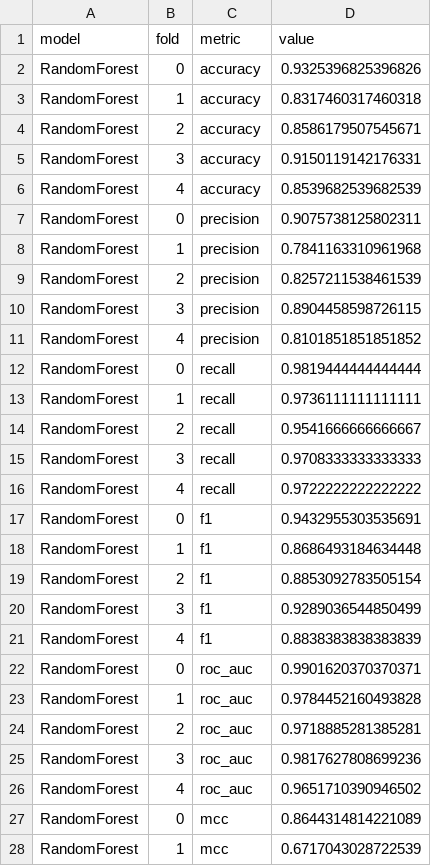
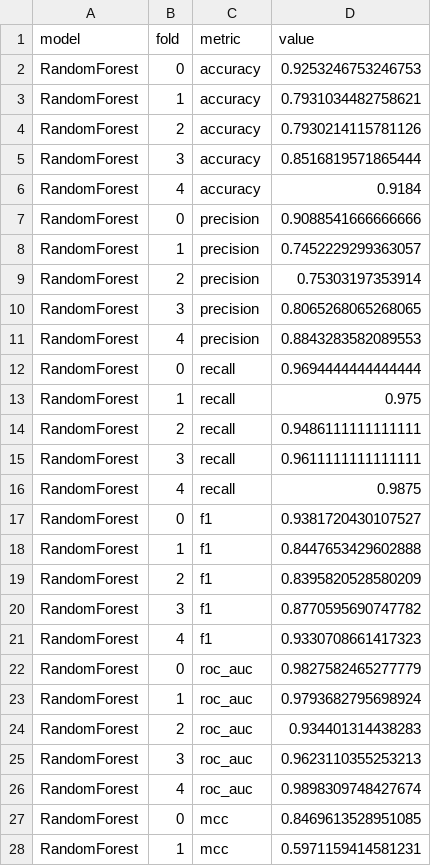
Before and after one commit to fizzz96/phishing-url-rf, a CSV file: results/cv_scores_randomforest.csv, drawn as a sheet; only a part is shown; the diff covers the shown part only.

```diff
--- a/results/cv_scores_randomforest.csv
+++ b/results/cv_scores_randomforest.csv
@@ -1,28 +1,28 @@
 model,fold,metric,value
-RandomForest,0,accuracy,0.9325396825396826
-RandomForest,1,accuracy,0.8317460317460318
-RandomForest,2,accuracy,0.8586179507545671
-RandomForest,3,accuracy,0.9150119142176331
-RandomForest,4,accuracy,0.8539682539682539
-RandomForest,0,precision,0.9075738125802311
-RandomForest,1,precision,0.7841163310961968
-RandomForest,2,precision,0.8257211538461539
-RandomForest,3,precision,0.8904458598726115
-RandomForest,4,precision,0.8101851851851852
-RandomForest,0,recall,0.9819444444444444
-RandomForest,1,recall,0.9736111111111111
-RandomForest,2,recall,0.9541666666666667
-RandomForest,3,recall,0.9708333333333333
-RandomForest,4,recall,0.9722222222222222
-RandomForest,0,f1,0.9432955303535691
-RandomForest,1,f1,0.8686493184634448
-RandomForest,2,f1,0.8853092783505154
-RandomForest,3,f1,0.9289036544850499
-RandomForest,4,f1,0.8838383838383839
-RandomForest,0,roc_auc,0.9901620370370371
-RandomForest,1,roc_auc,0.9784452160493828
-RandomForest,2,roc_auc,0.9718885281385281
-RandomForest,3,roc_auc,0.9817627808699236
-RandomForest,4,roc_auc,0.9651710390946502
-RandomForest,0,mcc,0.8644314814221089
-RandomForest,1,mcc,0.6717043028722539
+RandomForest,0,accuracy,0.9253246753246753
+RandomForest,1,accuracy,0.7931034482758621
+RandomForest,2,accuracy,0.7930214115781126
+RandomForest,3,accuracy,0.8516819571865444
+RandomForest,4,accuracy,0.9184
+RandomForest,0,precision,0.9088541666666666
+RandomForest,1,precision,0.7452229299363057
+RandomForest,2,precision,0.75303197353914
+RandomForest,3,precision,0.8065268065268065
+RandomForest,4,precision,0.8843283582089553
+RandomForest,0,recall,0.9694444444444444
+RandomForest,1,recall,0.975
+RandomForest,2,recall,0.9486111111111111
+RandomForest,3,recall,0.9611111111111111
+RandomForest,4,recall,0.9875
+RandomForest,0,f1,0.9381720430107527
+RandomForest,1,f1,0.8447653429602888
+RandomForest,2,f1,0.8395820528580209
+RandomForest,3,f1,0.8770595690747782
+RandomForest,4,f1,0.9330708661417323
+RandomForest,0,roc_auc,0.9827582465277779
+RandomForest,1,roc_auc,0.9793682795698924
+RandomForest,2,roc_auc,0.934401314438283
+RandomForest,3,roc_auc,0.9623110355253213
+RandomForest,4,roc_auc,0.9898309748427674
+RandomForest,0,mcc,0.8469613528951085
+RandomForest,1,mcc,0.5971159414581231
```
Also changed, not shown: 3 edited cells elsewhere in this file, 3 other files.
